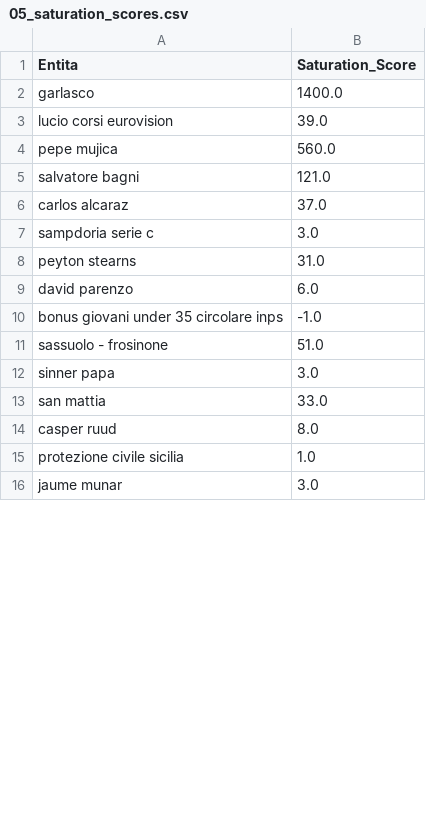
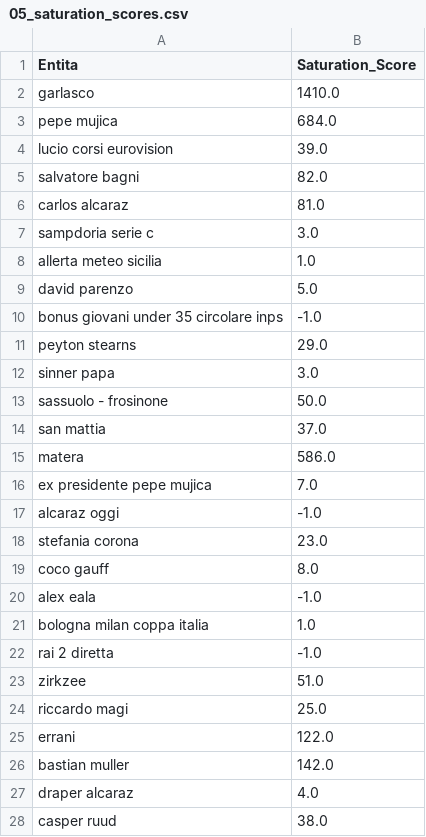
Before and after one commit to maledizionisrls/discover-prophet-website, a CSV file: checkpoint_data/05_saturation_scores.csv, drawn as a sheet; only a part is shown; the shorter side is filled out with more unchanged rows; the diff covers the shown part only.

```diff
--- a/checkpoint_data/05_saturation_scores.csv
+++ b/checkpoint_data/05_saturation_scores.csv
@@ -1,15 +1,28 @@
 Entita,Saturation_Score
-garlasco,1400.0
+garlasco,1410.0
+pepe mujica,684.0
 lucio corsi eurovision,39.0
-pepe mujica,560.0
-salvatore bagni,121.0
-carlos alcaraz,37.0
+salvatore bagni,82.0
+carlos alcaraz,81.0
 sampdoria serie c,3.0
-peyton stearns,31.0
-david parenzo,6.0
+allerta meteo sicilia,1.0
+david parenzo,5.0
 bonus giovani under 35 circolare inps,-1.0
-sassuolo - frosinone,51.0
+peyton stearns,29.0
 sinner papa,3.0
-san mattia,33.0
-casper ruud,8.0
-protezione civile sicilia,1.0
+sassuolo - frosinone,50.0
+san mattia,37.0
+matera,586.0
+ex presidente pepe mujica,7.0
+alcaraz oggi,-1.0
+stefania corona,23.0
+coco gauff,8.0
+alex eala,-1.0
+bologna milan coppa italia,1.0
+rai 2 diretta,-1.0
+zirkzee,51.0
+riccardo magi,25.0
+errani,122.0
+bastian muller,142.0
+draper alcaraz,4.0
+casper ruud,38.0
```
Also changed, not shown: 15 added rows, 26 removed rows, 1 moved row and 4 edited cells elsewhere in this file, checkpoint_data/02_context_run_1_scores.csv, checkpoint_data/02_context_run_2_scores.csv, 5 other files.
